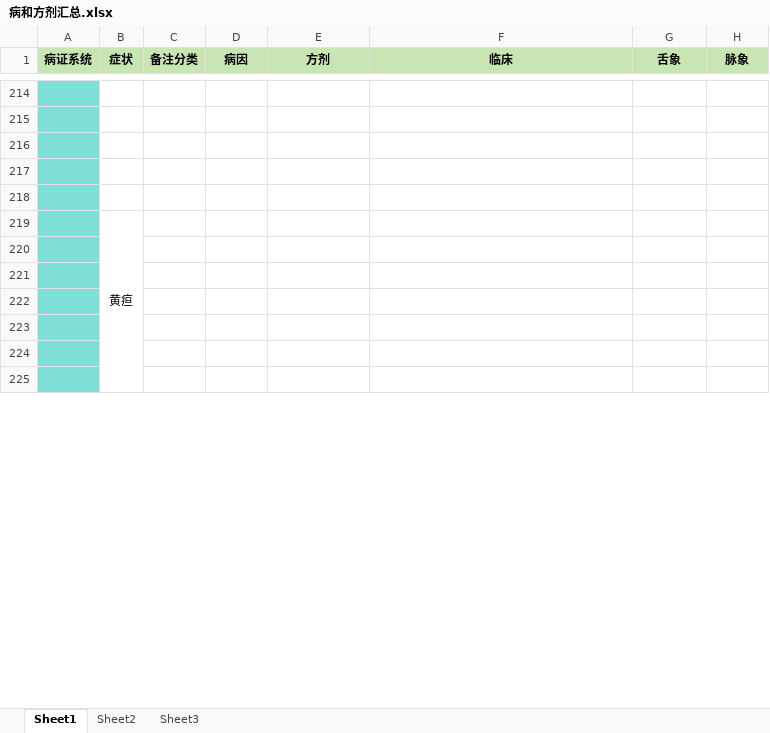
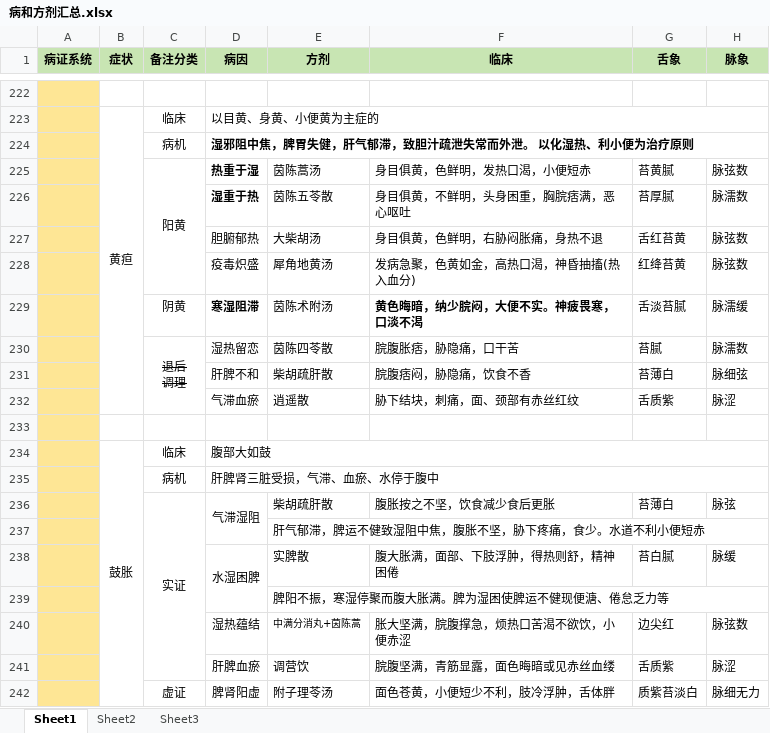
Before and after one commit to mzxjhx/zhongy, an Excel workbook: 内科学笔记/病和方剂汇总.xlsx, sheet Sheet1, drawn as a sheet; only a part is shown, gaps mark what is left out; values as stored, in another font and other column widths than the file's, no borders; removed rows and columns are numbered as before the commit, all else as after; ↵ is a line break in a cell; the diff covers the shown part only; the diff names each change by its address in the sheet, - before the commit and + after, or states it on an @@ line.

```diff
--- a/内科学笔记/病和方剂汇总.xlsx (sheet Sheet1)
+++ b/内科学笔记/病和方剂汇总.xlsx (sheet Sheet1)
-A222 fill: #7DDFD6
+A222 fill: #FEE695
+row 223:  | 黄疸 | 临床 | 以目黄、身黄、小便黄为主症的
+row 224:  |  | 病机 | 湿邪阻中焦，脾胃失健，肝气郁滞，致胆汁疏泄失常而外泄。 以化湿热、利小便为治疗原则
+row 225:  |  | 阳黄 | 热重于湿 | 茵陈蒿汤 | 身目俱黄，色鲜明，发热口渴，小便短赤 | 苔黄腻 | 脉弦数
+row 226:  |  |  | 湿重于热 | 茵陈五苓散 | 身目俱黄，不鲜明，头身困重，胸脘痞满，恶心呕吐 | 苔厚腻 | 脉濡数
+row 227:  |  |  | 胆腑郁热 | 大柴胡汤 | 身目俱黄，色鲜明，右胁闷胀痛，身热不退 | 舌红苔黄 | 脉弦数
+row 228:  |  |  | 疫毒炽盛 | 犀角地黄汤 | 发病急聚，色黄如金，高热口渴，神昏抽搐(热入血分) | 红绛苔黄 | 脉弦数
+row 229:  |  | 阴黄 | 寒湿阻滞 | 茵陈术附汤 | 黄色晦暗，纳少脘闷，大便不实。神疲畏寒，口淡不渴 | 舌淡苔腻 | 脉濡缓
+row 230:  |  | 退后 ↵ 调理 | 湿热留恋 | 茵陈四苓散 | 脘腹胀痞，胁隐痛，口干苦 | 苔腻 | 脉濡数
+row 231:  |  |  | 肝脾不和 | 柴胡疏肝散 | 脘腹痞闷，胁隐痛，饮食不香 | 苔薄白 | 脉细弦
+row 232:  |  |  | 气滞血瘀 | 逍遥散 | 胁下结块，刺痛，面、颈部有赤丝红纹 | 舌质紫 | 脉涩
-A233:A236 fill: #7DDFD6
+A233:A236 fill: #FEE695
-row 234: (empty)
+row 234:  | 鼓胀 | 临床 | 腹部大如鼓
+B234:B243 merged
+D234:H234 merged
-row 235: (empty)
+row 235:  |  | 病机 | 肝脾肾三脏受损，气滞、血瘀、水停于腹中
+D235:H235 merged
-row 236: (empty)
+row 236:  |  | 实证 | 气滞湿阻 | 柴胡疏肝散 | 腹胀按之不坚，饮食减少食后更胀 | 苔薄白 | 脉弦
+C236:C241 merged
+D236:D237 merged
-row 219:  | 黄疸
-A237:A242 fill: #7DDFD6
+A237:A242 fill: #FEE695
-E237 (方剂): (empty)
+E237 (方剂): 肝气郁滞，脾运不健致湿阻中焦，腹胀不坚，胁下疼痛，食少。水道不利小便短赤
+E237:H237 merged
-row 238: (empty)
+row 238:  |  |  | 水湿困脾 | 实脾散 | 腹大胀满，面部、下肢浮肿，得热则舒，精神困倦 | 苔白腻 | 脉缓
+D238:D239 merged
-E239 (方剂): (empty)
+E239 (方剂): 脾阳不振，寒湿停聚而腹大胀满。脾为湿困使脾运不健现便溏、倦怠乏力等
+E239:H239 merged
-row 240: (empty)
+row 240:  |  |  | 湿热蕴结 | 中满分消丸+茵陈蒿 | 胀大坚满，脘腹撑急，烦热口苦渴不欲饮，小便赤涩 | 边尖红 | 脉弦数
-row 241: (empty)
+row 241:  |  |  | 肝脾血瘀 | 调营饮 | 脘腹坚满，青筋显露，面色晦暗或见赤丝血缕 | 舌质紫 | 脉涩
-row 242: (empty)
+row 242:  |  | 虚证 | 脾肾阳虚 | 附子理苓汤 | 面色苍黄，小便短少不利，肢冷浮肿，舌体胖 | 质紫苔淡白 | 脉细无力
+C242:C243 merged
```
Also changed, not shown: 8 added rows, 5 removed rows, 8 edited cells, cell formats and merged cells elsewhere in this sheet, 1 other file.
